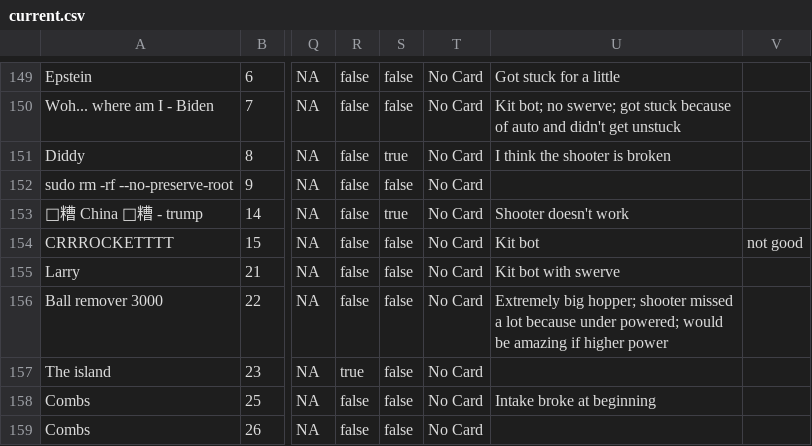
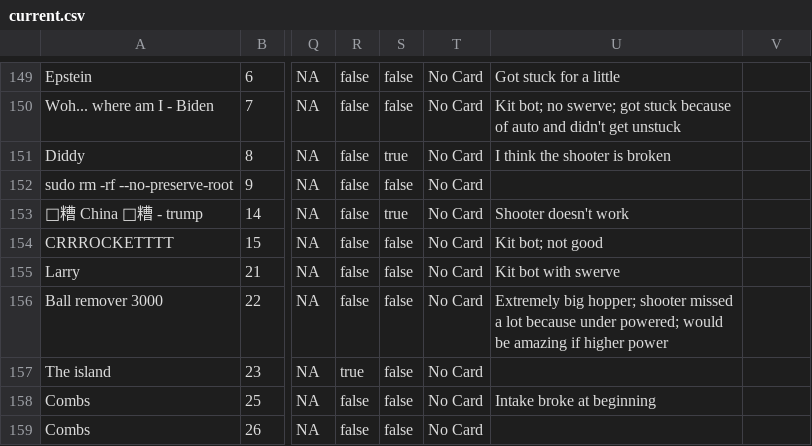
Before and after one commit to Z23-Nimi/FRC-2025-TempScout, a CSV file: csvs/current.csv, drawn as a sheet; only a part is shown, gaps mark what is left out; the diff names each change by its address in the sheet, - before the commit and + after, or states it on an @@ line.

Commit message:
Update current.csv

```diff
--- a/csvs/current.csv
+++ b/csvs/current.csv
-U154: Kit bot
+U154: Kit bot; not good
-V154: not good
+V154: (empty)
```
